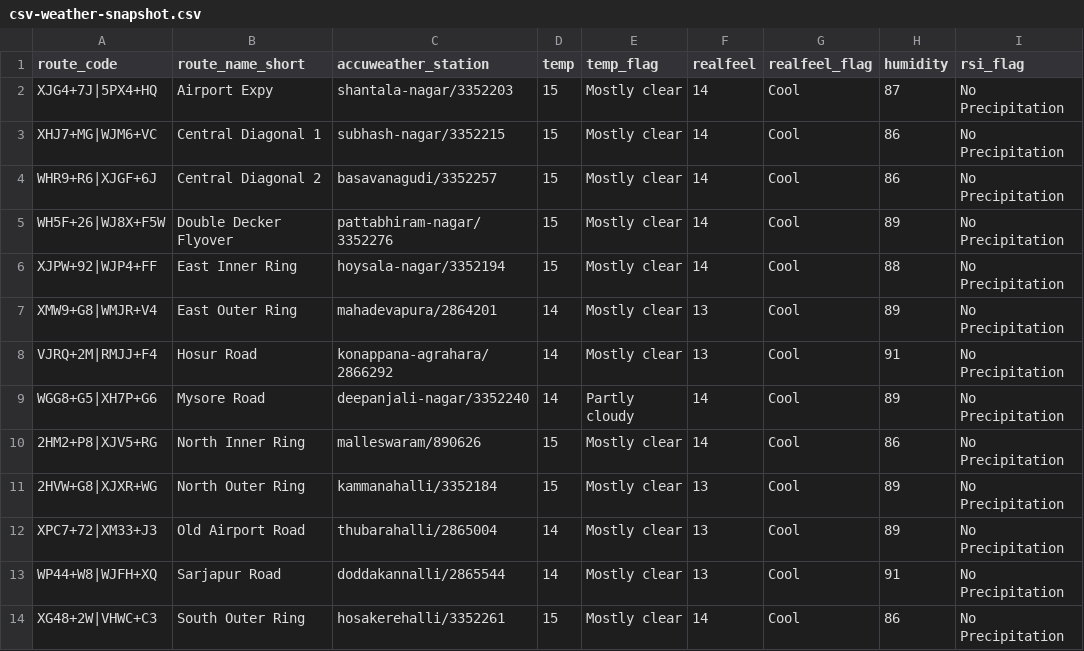
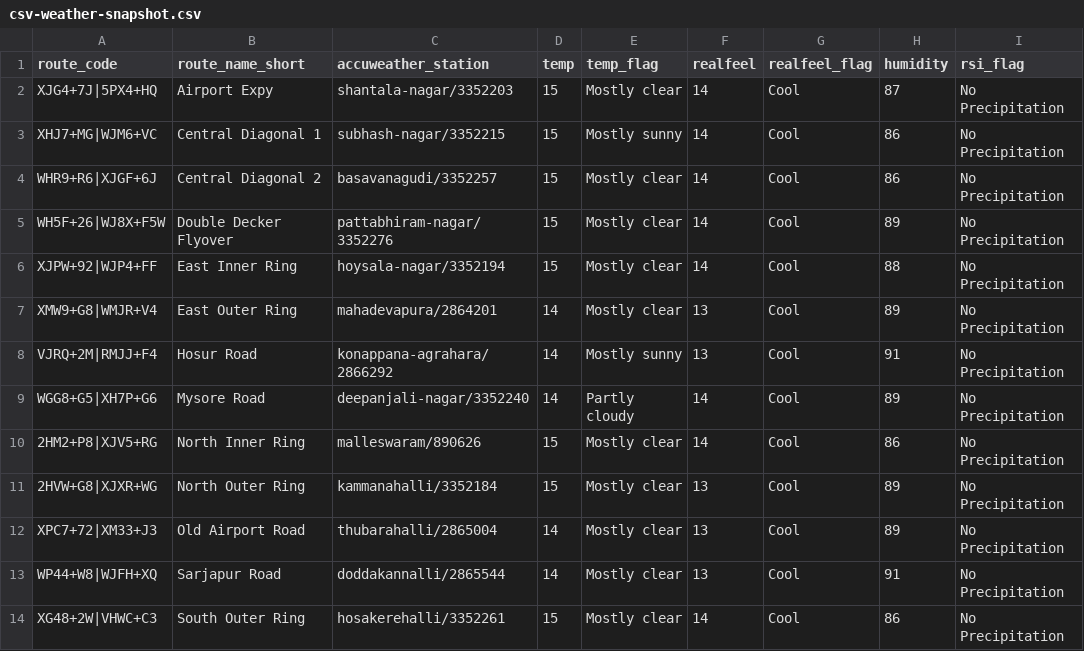
Before and after one commit to thecont1/traffic-monitor-lizard, a CSV file: data/csv-weather-snapshot.csv, drawn as a sheet; only a part is shown; the diff names each change by its address in the sheet, - before the commit and + after, or states it on an @@ line.

```diff
--- a/data/csv-weather-snapshot.csv
+++ b/data/csv-weather-snapshot.csv
-E3 (temp_flag): Mostly clear
+E3 (temp_flag): Mostly sunny
-E8 (temp_flag): Mostly clear
+E8 (temp_flag): Mostly sunny
```
Also changed, not shown: 2 other files.
